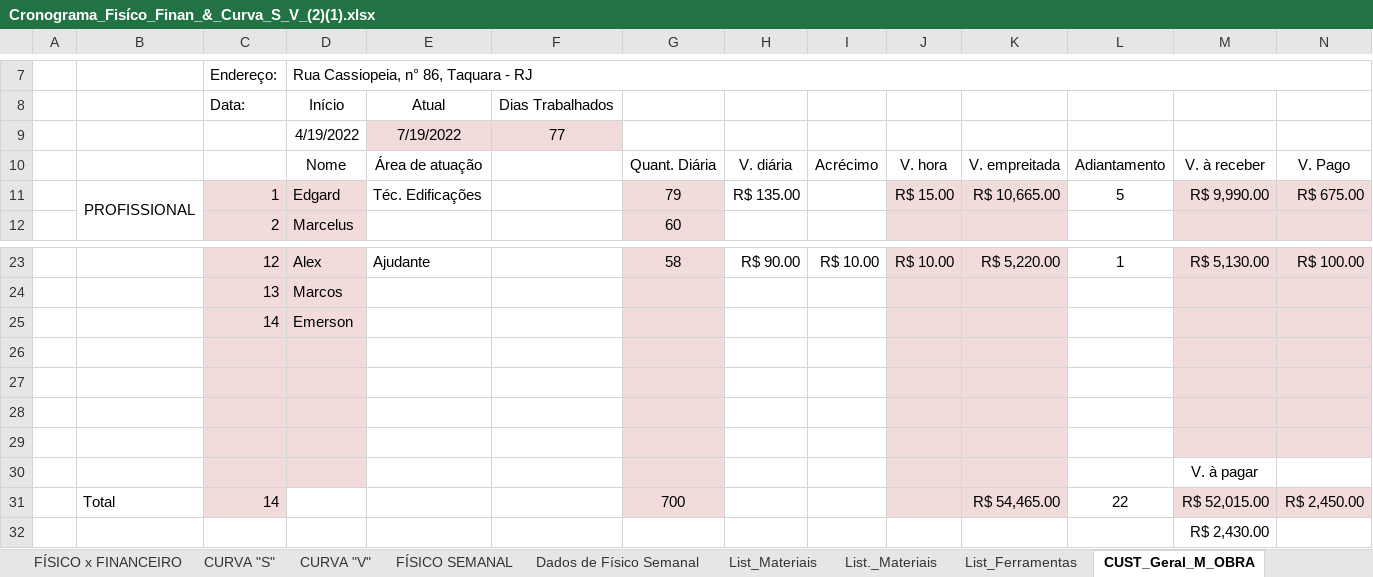
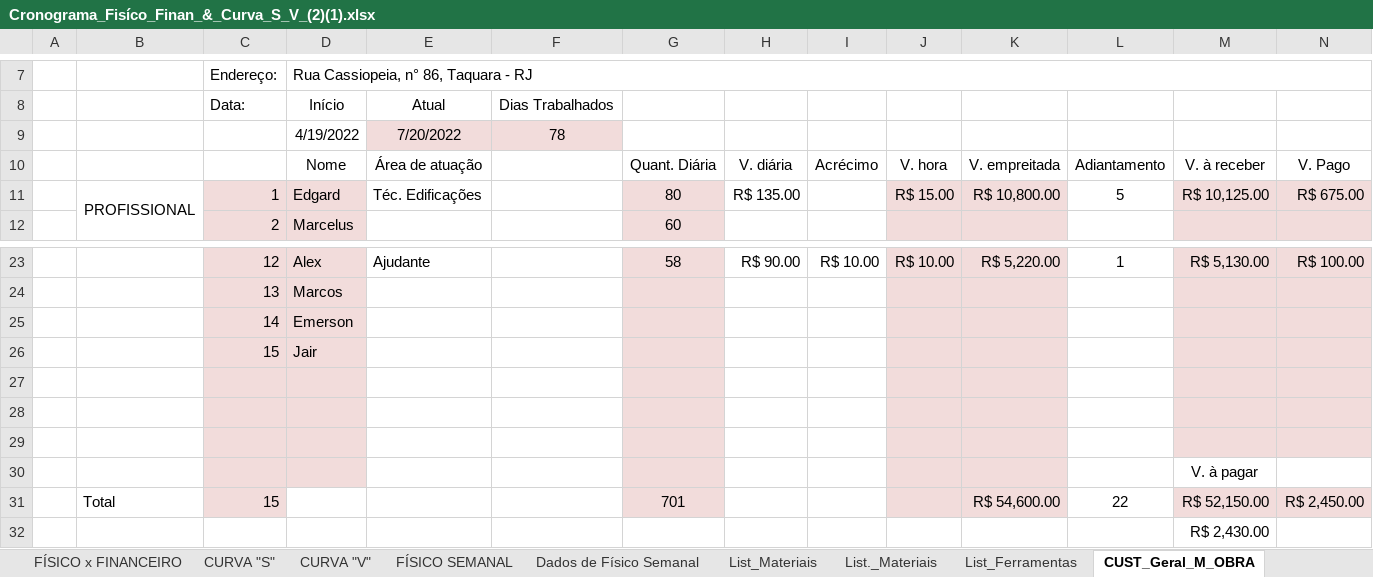
Before and after one commit to EdgardSancosta/Cronograma_Fisico_Financeiro, an Excel workbook: Cronograma_Fisíco_Finan_&_Curva_S_V_(2)(1).xlsx, sheet CUST_Geral_M_OBRA, drawn as a sheet; only a part is shown, gaps mark what is left out; values as stored, in another font and other column widths than the file's, no borders; charts and pictures and conditional formats not drawn; removed rows and columns are numbered as before the commit, all else as after; rows hold the shown columns only; the diff names each change by its address in the sheet, - before the commit and + after, or states it on an @@ line.

```diff
--- a/Cronograma_Fisíco_Finan_&_Curva_S_V_(2)(1).xlsx (sheet CUST_Geral_M_OBRA)
+++ b/Cronograma_Fisíco_Finan_&_Curva_S_V_(2)(1).xlsx (sheet CUST_Geral_M_OBRA)
-row 9:  |  |  | 4/19/2022 | 7/19/2022 | 77
+row 9:  |  |  | 4/19/2022 | 7/20/2022 | 78
-G11: 79
+G11: 80
-K11: R$ 10,665.00
+K11: R$ 10,800.00
-M11: R$ 9,990.00
+M11: R$ 10,125.00
-row 26: (empty)
+row 26:  |  | 15 | Jair
-C31: 14
+C31: 15
-G31: 700
+G31: 701
-K31: R$ 54,465.00
+K31: R$ 54,600.00
-M31: R$ 52,015.00
+M31: R$ 52,150.00
```
Also changed, not shown: sheet FÍSICO x FINANCEIRO, sheet CUST_Diário_M_Obra, formulas that keep their value, charts or pictures.
